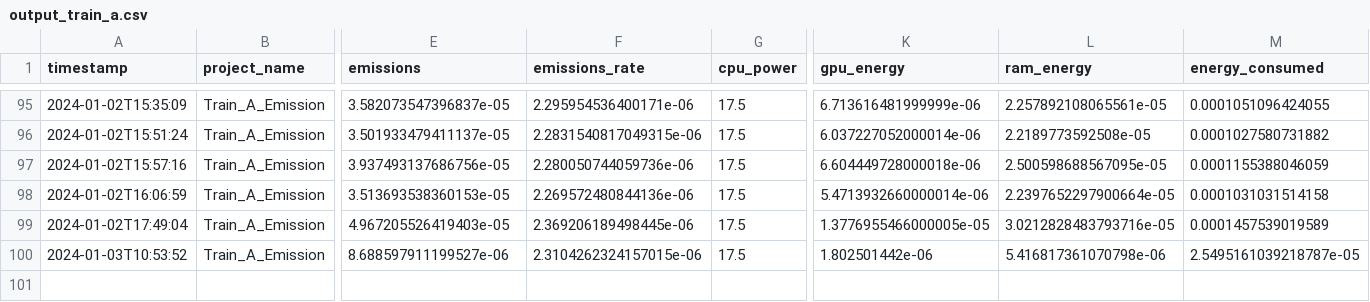
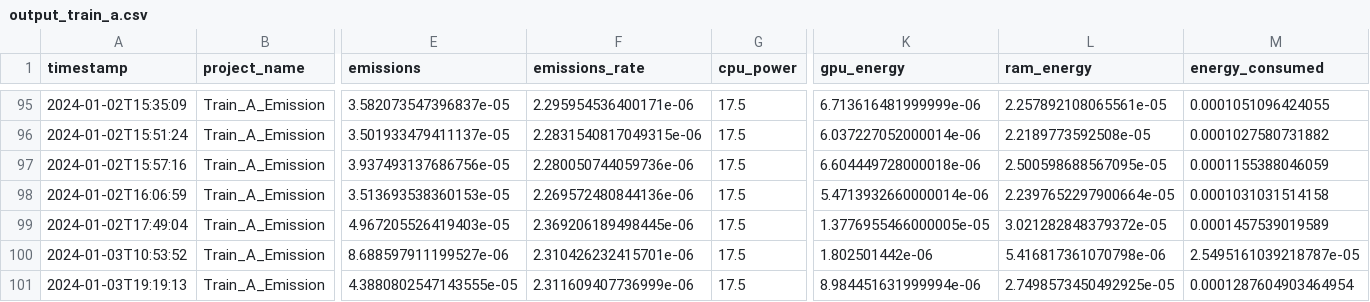
Before and after one commit to se4ai2324-uniba/DetectionOfOnlineSexism, a CSV file: src/models/output_codecarbon/output_train_a.csv, drawn as a sheet; only a part is shown, gaps mark what is left out; rows hold the shown columns only; the diff names each change by its address in the sheet, - before the commit and + after, or states it on an @@ line.

```diff
--- a/src/models/output_codecarbon/output_train_a.csv
+++ b/src/models/output_codecarbon/output_train_a.csv
-L99 (ram_energy): 3.0212828483793716e-05
+L99 (ram_energy): 3.021282848379372e-05
-F100 (emissions_rate): 2.3104262324157015e-06
+F100 (emissions_rate): 2.310426232415701e-06
+row 101: 2024-01-03T19:19:13 | Train_A_Emission | 4.3880802547143555e-05 | 2.311609407736999e-06 | 17.5 | 8.984451631999994e-06 | 2.7498573450492925e-05 | 0.0001287604903464954
```
Also changed, not shown: src/models/output_codecarbon/output_train_b.csv, 3 other files.
